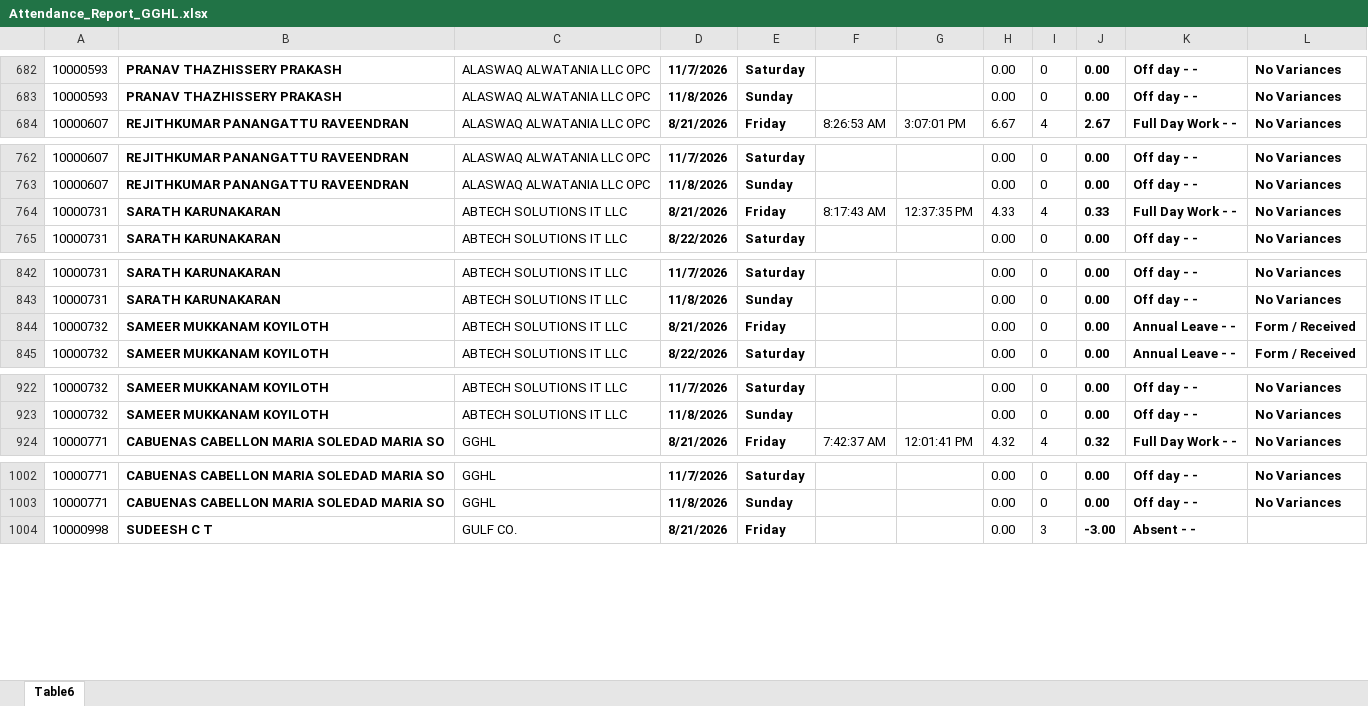
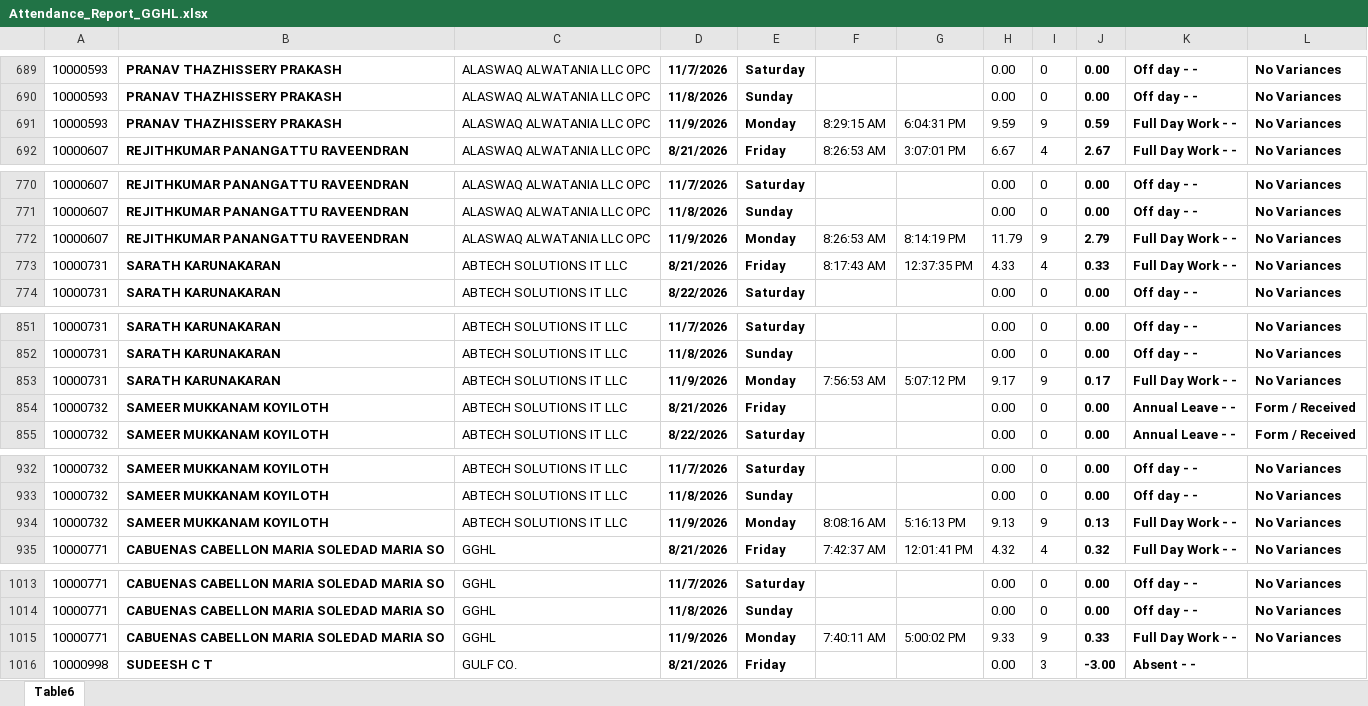
Before and after one commit to p-gghl/attendance, an Excel workbook: Attendance_Report_GGHL.xlsx, sheet Table6, drawn as a sheet; only a part is shown, gaps mark what is left out; values as stored, in another font and other column widths than the file's, no borders; charts and pictures and conditional formats and table styles not drawn; the diff covers the shown part only; the diff names each change by its address in the sheet, - before the commit and + after, or states it on an @@ line.

```diff
--- a/Attendance_Report_GGHL.xlsx (sheet Table6)
+++ b/Attendance_Report_GGHL.xlsx (sheet Table6)
+row 691: 10000593 | PRANAV THAZHISSERY PRAKASH | ALASWAQ ALWATANIA LLC OPC | 11/9/2026 | Monday | 8:29:15 AM | 6:04:31 PM | 9.59 | 9 | 0.59 | Full Day Work - - | No Variances
+row 772: 10000607 | REJITHKUMAR PANANGATTU RAVEENDRAN | ALASWAQ ALWATANIA LLC OPC | 11/9/2026 | Monday | 8:26:53 AM | 8:14:19 PM | 11.79 | 9 | 2.79 | Full Day Work - - | No Variances
+row 853: 10000731 | SARATH KARUNAKARAN | ABTECH SOLUTIONS IT LLC | 11/9/2026 | Monday | 7:56:53 AM | 5:07:12 PM | 9.17 | 9 | 0.17 | Full Day Work - - | No Variances
+row 934: 10000732 | SAMEER MUKKANAM KOYILOTH | ABTECH SOLUTIONS IT LLC | 11/9/2026 | Monday | 8:08:16 AM | 5:16:13 PM | 9.13 | 9 | 0.13 | Full Day Work - - | No Variances
+row 1015: 10000771 | CABUENAS CABELLON MARIA SOLEDAD MARIA SO | GGHL | 11/9/2026 | Monday | 7:40:11 AM | 5:00:02 PM | 9.33 | 9 | 0.33 | Full Day Work - - | No Variances
```
Also changed, not shown: 90 added rows and 1 edited cell elsewhere in this sheet.
